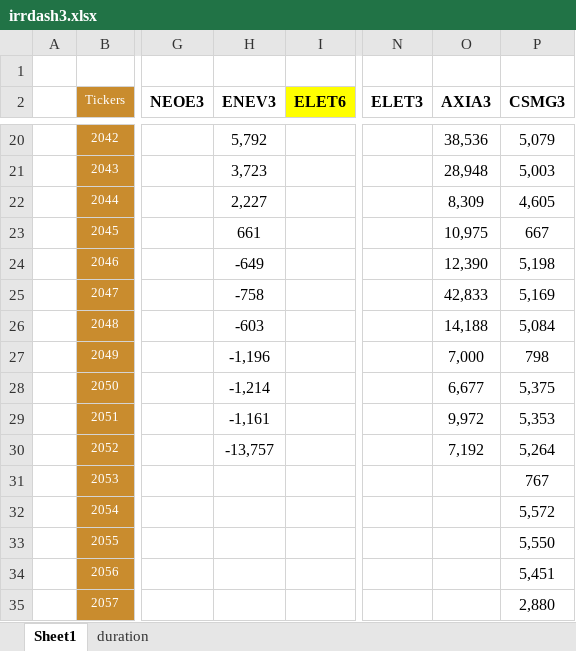
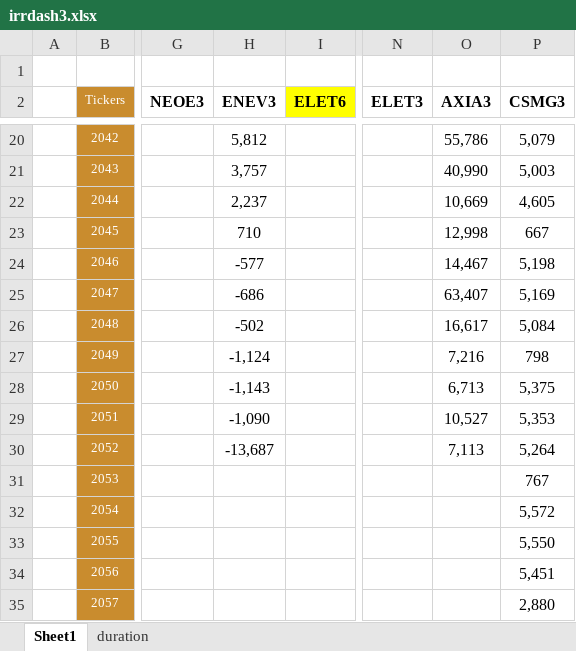
Before and after one commit to Antonio21032000/utilities, an Excel workbook: irrdash3.xlsx, sheet Sheet1, drawn as a sheet; only a part is shown, gaps mark what is left out; values as stored, in another font and other column widths than the file's, no borders; the diff covers the shown part only; the diff names each change by its address in the sheet, - before the commit and + after, or states it on an @@ line.

```diff
--- a/irrdash3.xlsx (sheet Sheet1)
+++ b/irrdash3.xlsx (sheet Sheet1)
-H20 (ENEV3): 5,792
+H20 (ENEV3): 5,812
-O20 (AXIA3): 38,536
+O20 (AXIA3): 55,786
-H21 (ENEV3): 3,723
+H21 (ENEV3): 3,757
-O21 (AXIA3): 28,948
+O21 (AXIA3): 40,990
-H22 (ENEV3): 2,227
+H22 (ENEV3): 2,237
-O22 (AXIA3): 8,309
+O22 (AXIA3): 10,669
-H23 (ENEV3): 661
+H23 (ENEV3): 710
-O23 (AXIA3): 10,975
+O23 (AXIA3): 12,998
-H24 (ENEV3): -649
+H24 (ENEV3): -577
-O24 (AXIA3): 12,390
+O24 (AXIA3): 14,467
-H25 (ENEV3): -758
+H25 (ENEV3): -686
-O25 (AXIA3): 42,833
+O25 (AXIA3): 63,407
-H26 (ENEV3): -603
+H26 (ENEV3): -502
-O26 (AXIA3): 14,188
+O26 (AXIA3): 16,617
-H27 (ENEV3): -1,196
+H27 (ENEV3): -1,124
-O27 (AXIA3): 7,000
+O27 (AXIA3): 7,216
-H28 (ENEV3): -1,214
+H28 (ENEV3): -1,143
-O28 (AXIA3): 6,677
+O28 (AXIA3): 6,713
-H29 (ENEV3): -1,161
+H29 (ENEV3): -1,090
-O29 (AXIA3): 9,972
+O29 (AXIA3): 10,527
-H30 (ENEV3): -13,757
+H30 (ENEV3): -13,687
-O30 (AXIA3): 7,192
+O30 (AXIA3): 7,113
```
Also changed, not shown: 32 edited cells elsewhere in this sheet.
